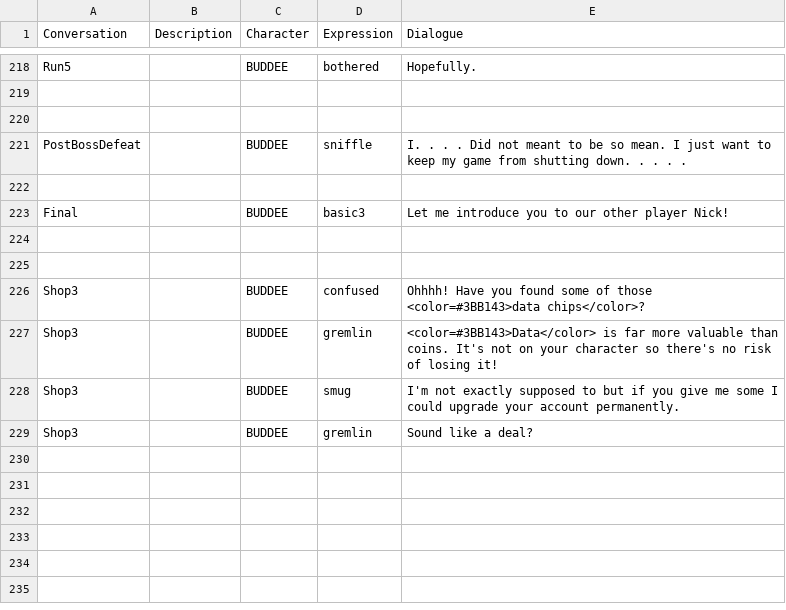
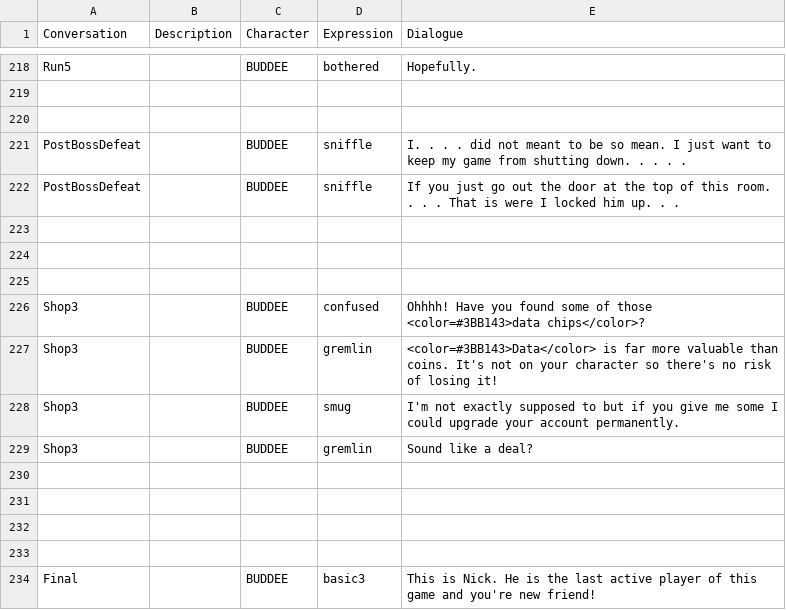
Before and after one commit to TalesTwo/NickTendo, a CSV file: Assets/CSV Files/Writing/CMPUT250 Dialogue.csv, drawn as a sheet; only a part is shown, gaps mark what is left out.

```diff
--- a/Assets/CSV Files/Writing/CMPUT250 Dialogue.csv
+++ b/Assets/CSV Files/Writing/CMPUT250 Dialogue.csv
@@ -220,5 +220,5 @@ Run5,,BUDDEE,bothered,Hopefully.
 ,,,,
-PostBossDefeat,,BUDDEE,sniffle,I. . . .  Did not meant to be so mean. I just want to keep my game from shutting down. . . . .
+PostBossDefeat,,BUDDEE,sniffle,I. . . .  did not meant to be so mean. I just want to keep my game from shutting down. . . . .
+PostBossDefeat,,BUDDEE,sniffle,If you just go out the door at the top of this room. . . . That is were I locked him up. . .
 ,,,,
-Final,,BUDDEE,basic3,Let me introduce you to our other player Nick!
 ,,,,
@@ -229 +229,6 @@ Shop3,,BUDDEE,smug,I'm not exactly supposed to but if you give me some I could u
 Shop3,,BUDDEE,gremlin,Sound like a deal?
+,,,,
+,,,,
+,,,,
+,,,,
+Final,,BUDDEE,basic3,This is Nick. He is the last active player of this game and you're new friend!
```
Also changed, not shown: 2 other files.
